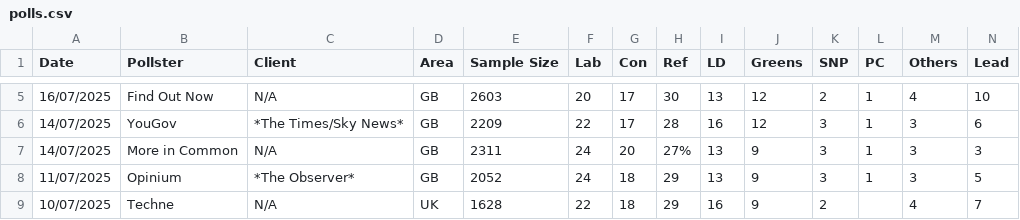
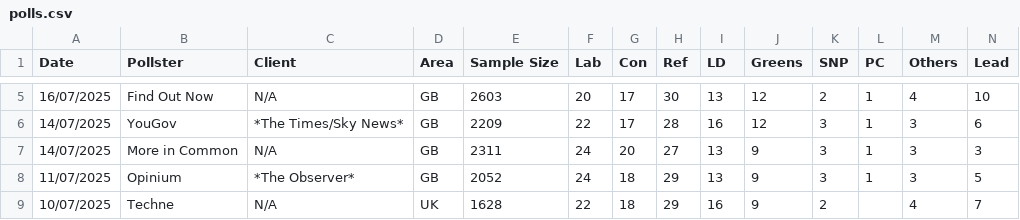
Before and after one commit to stock144/data-portfolio, a CSV file: Polling_project/polls.csv, drawn as a sheet; only a part is shown, gaps mark what is left out.

Commit message:
fix polling formatting

```diff
--- a/Polling_project/polls.csv
+++ b/Polling_project/polls.csv
@@ -6,3 +6,3 @@ Date,Pollster,Client,Area,Sample Size,Lab,Con,Ref,LD,Greens,SNP,PC,Others,Lead
 14/07/2025,YouGov,*The Times/Sky News*,GB,2209,22,17,28,16,12,3,1,3,6
-14/07/2025,More in Common,N/A,GB,2311,24,20,27%,13,9,3,1,3,3
+14/07/2025,More in Common,N/A,GB,2311,24,20,27,13,9,3,1,3,3
 11/07/2025,Opinium,*The Observer*,GB,2052,24,18,29,13,9,3,1,3,5
```
Also changed, not shown: Seat_Graph_Project/all_seat_results.csv, 4 other files.
